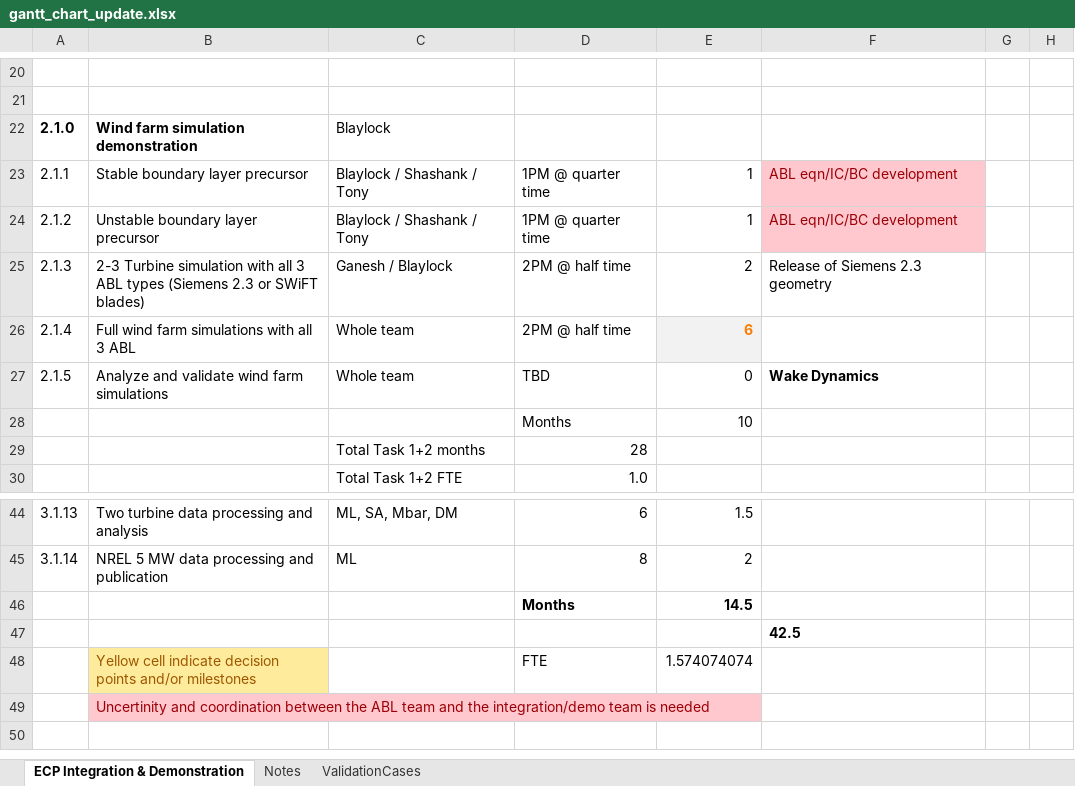
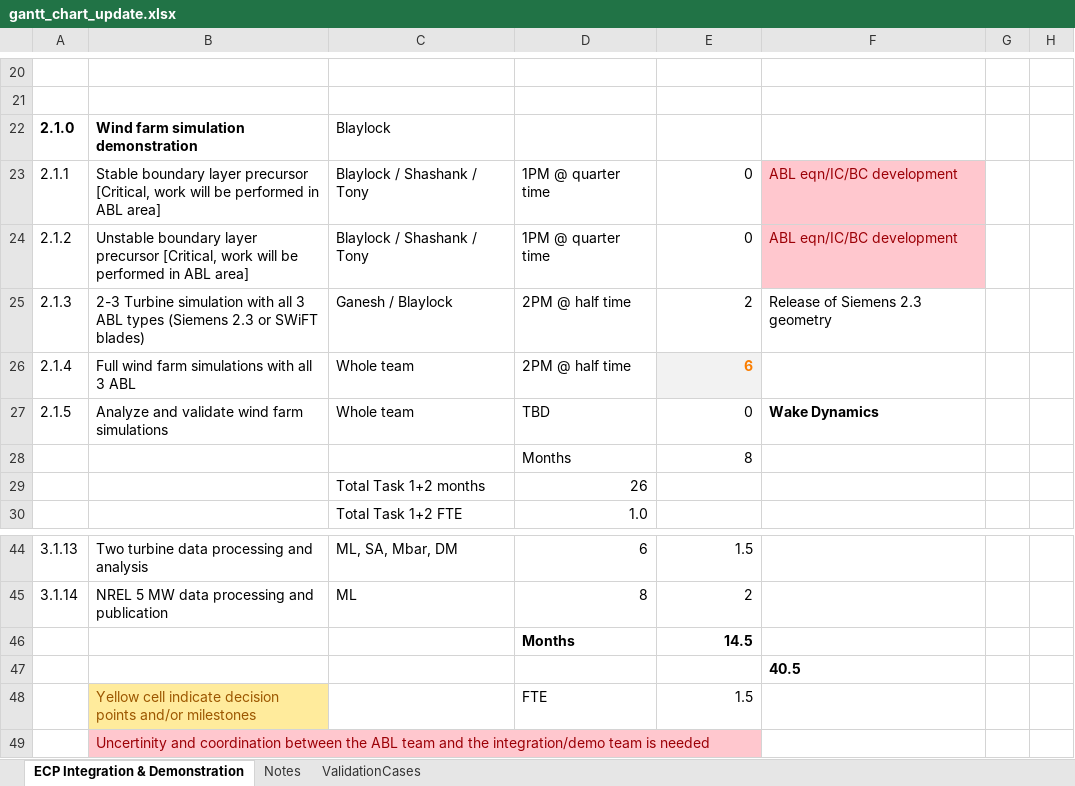
Before and after one commit to lawsonro3/hfm_integration_demonstration_plan, an Excel workbook: gantt_chart_update.xlsx, sheet ECP Integration & Demonstration, drawn as a sheet; only a part is shown, gaps mark what is left out; the shorter side is filled out with more unchanged rows; values as stored, in another font and other column widths than the file's, no borders; the diff names each change by its address in the sheet, - before the commit and + after, or states it on an @@ line.

Commit message:
Update gantt chart

```diff
--- a/gantt_chart_update.xlsx (sheet ECP Integration & Demonstration)
+++ b/gantt_chart_update.xlsx (sheet ECP Integration & Demonstration)
-B23: …layer precursor
+B23: …layer precursor [Critical, work will be performed in ABL area]
-E23:E24: 1
+E23:E24: 0
-B24: …layer precursor
+B24: …layer precursor [Critical, work will be performed in ABL area]
-E28: 10
+E28: 8
-D29: 28
+D29: 26
-F47: 42.5
+F47: 40.5
-E48: 1.574074074
+E48: 1.5
```
